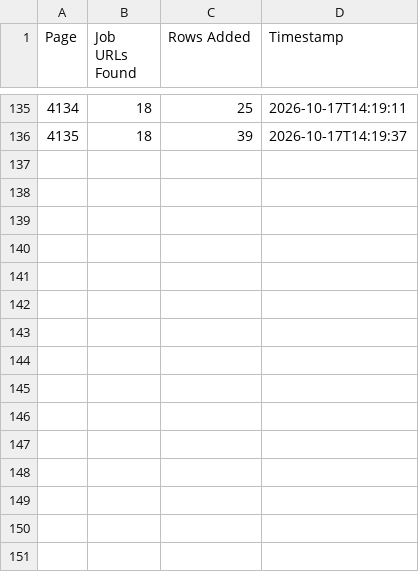
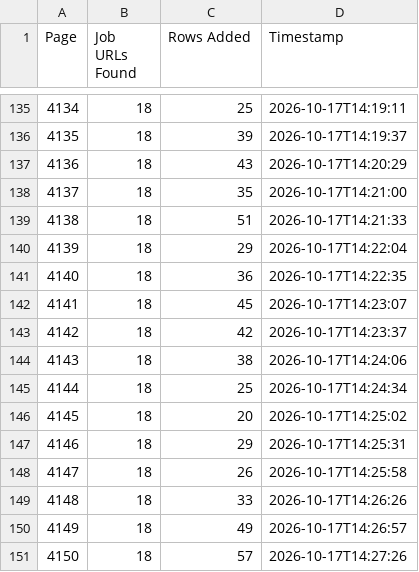
Before and after one commit to janety2000/za-4001-4500, a CSV file: za_pages.csv, drawn as a sheet; only a part is shown, gaps mark what is left out; the diff names each change by its address in the sheet, - before the commit and + after, or states it on an @@ line.

```diff
--- a/za_pages.csv
+++ b/za_pages.csv
+row 137: 4136 | 18 | 43 | 2026-10-17T14:20:29
+row 138: 4137 | 18 | 35 | 2026-10-17T14:21:00
+row 139: 4138 | 18 | 51 | 2026-10-17T14:21:33
+row 140: 4139 | 18 | 29 | 2026-10-17T14:22:04
+row 141: 4140 | 18 | 36 | 2026-10-17T14:22:35
+row 142: 4141 | 18 | 45 | 2026-10-17T14:23:07
+row 143: 4142 | 18 | 42 | 2026-10-17T14:23:37
+row 144: 4143 | 18 | 38 | 2026-10-17T14:24:06
+row 145: 4144 | 18 | 25 | 2026-10-17T14:24:34
+row 146: 4145 | 18 | 20 | 2026-10-17T14:25:02
+row 147: 4146 | 18 | 29 | 2026-10-17T14:25:31
+row 148: 4147 | 18 | 26 | 2026-10-17T14:25:58
+row 149: 4148 | 18 | 33 | 2026-10-17T14:26:26
+row 150: 4149 | 18 | 49 | 2026-10-17T14:26:57
+row 151: 4150 | 18 | 57 | 2026-10-17T14:27:26
```
Also changed, not shown: 2 other files.
